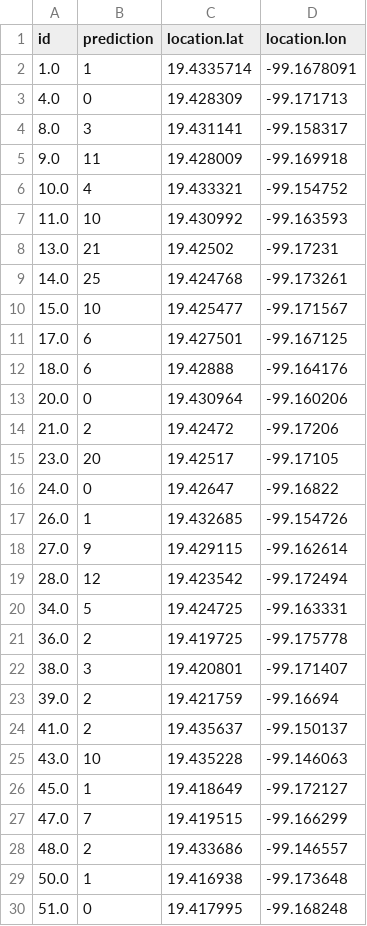
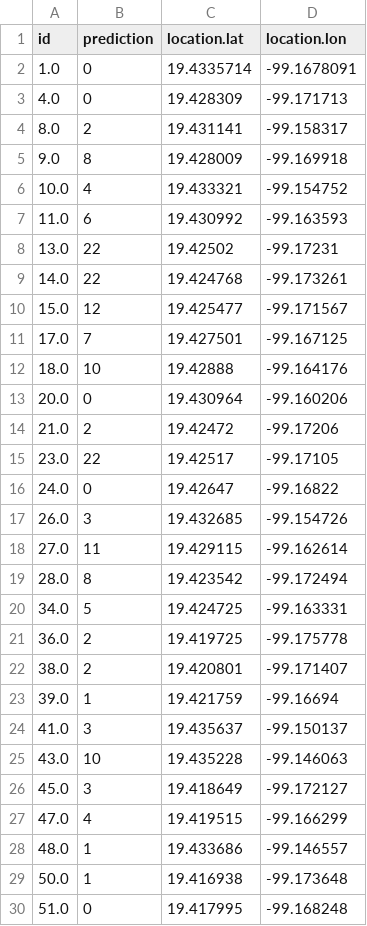
Before and after one commit to Afroefras/ecobici_bot, a CSV file: data/for_map/df_for_map.csv, drawn as a sheet; only a part is shown; the diff covers the shown part only.

```diff
--- a/data/for_map/df_for_map.csv
+++ b/data/for_map/df_for_map.csv
@@ -1,29 +1,29 @@
 id,prediction,location.lat,location.lon
-1.0,1,19.4335714,-99.1678091
+1.0,0,19.4335714,-99.1678091
 4.0,0,19.428309,-99.171713
-8.0,3,19.431141,-99.158317
-9.0,11,19.428009,-99.169918
+8.0,2,19.431141,-99.158317
+9.0,8,19.428009,-99.169918
 10.0,4,19.433321,-99.154752
-11.0,10,19.430992,-99.163593
-13.0,21,19.42502,-99.17231
-14.0,25,19.424768,-99.173261
-15.0,10,19.425477,-99.171567
-17.0,6,19.427501,-99.167125
-18.0,6,19.42888,-99.164176
+11.0,6,19.430992,-99.163593
+13.0,22,19.42502,-99.17231
+14.0,22,19.424768,-99.173261
+15.0,12,19.425477,-99.171567
+17.0,7,19.427501,-99.167125
+18.0,10,19.42888,-99.164176
 20.0,0,19.430964,-99.160206
 21.0,2,19.42472,-99.17206
-23.0,20,19.42517,-99.17105
+23.0,22,19.42517,-99.17105
 24.0,0,19.42647,-99.16822
-26.0,1,19.432685,-99.154726
-27.0,9,19.429115,-99.162614
-28.0,12,19.423542,-99.172494
+26.0,3,19.432685,-99.154726
+27.0,11,19.429115,-99.162614
+28.0,8,19.423542,-99.172494
 34.0,5,19.424725,-99.163331
 36.0,2,19.419725,-99.175778
-38.0,3,19.420801,-99.171407
-39.0,2,19.421759,-99.16694
-41.0,2,19.435637,-99.150137
+38.0,2,19.420801,-99.171407
+39.0,1,19.421759,-99.16694
+41.0,3,19.435637,-99.150137
 43.0,10,19.435228,-99.146063
-45.0,1,19.418649,-99.172127
-47.0,7,19.419515,-99.166299
-48.0,2,19.433686,-99.146557
+45.0,3,19.418649,-99.172127
+47.0,4,19.419515,-99.166299
+48.0,1,19.433686,-99.146557
 50.0,1,19.416938,-99.173648
```
Also changed, not shown: 87 edited cells elsewhere in this file, 3 other files.
